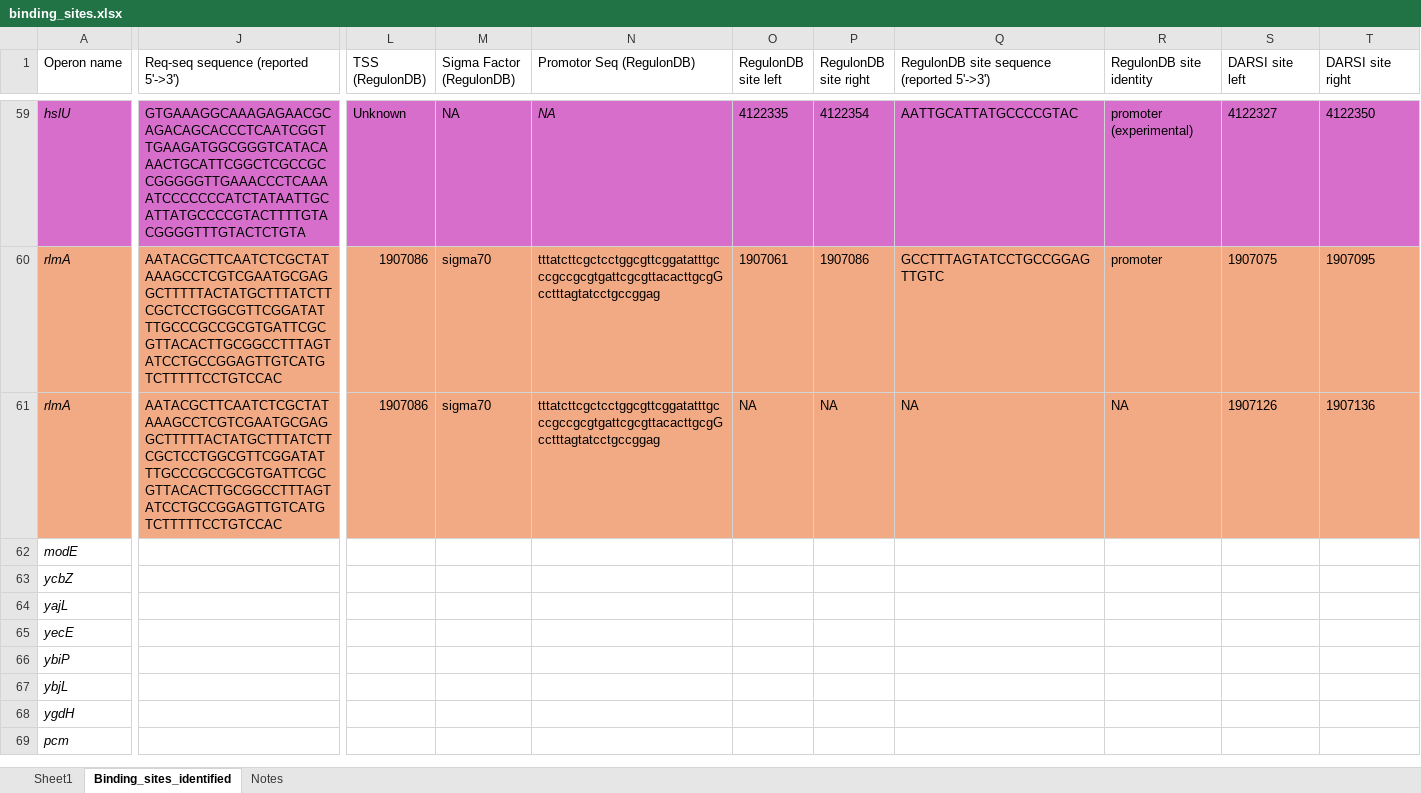
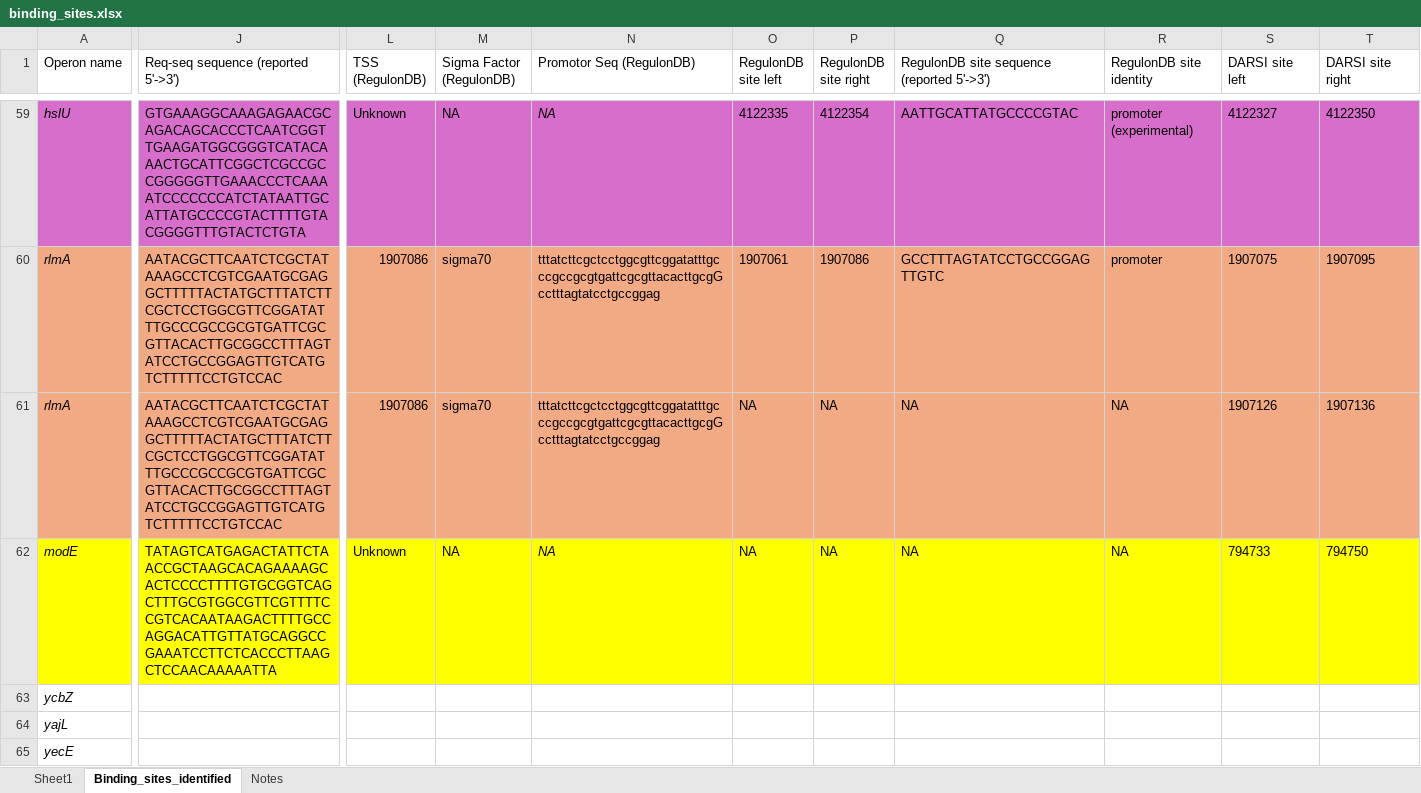
Before and after one commit to armankarshenas/DARSI, an Excel workbook: data/binding_sites.xlsx, sheet Binding_sites_identified, drawn as a sheet; only a part is shown, gaps mark what is left out; the shorter side is filled out with more unchanged rows; values as stored, in another font and other column widths than the file's, no borders; the diff covers the shown part only; the diff names each change by its address in the sheet, - before the commit and + after, or states it on an @@ line.

```diff
--- a/data/binding_sites.xlsx (sheet Binding_sites_identified)
+++ b/data/binding_sites.xlsx (sheet Binding_sites_identified)
-A62:J62 fill: none
+A62:J62 fill: #FFFF00
-J62: (empty)
+J62: TATAGTCATGAGACTATTCTAACCGCTAAGCACAGAAAAGCACTCCCCTTTTGTGCGGTCAGCTTTGCGTGGCGTTCGTTTTCCGTCACAATAAGACTTTTGCCAGGACATTGTTATGCAGGCCGAAATCCTTCTCACCCTTAAGCTCCAACAAAAATTA
-L62 (TSS (RegulonDB)): (empty)
+L62 (TSS (RegulonDB)): Unknown
-L62:T62 fill: none
+L62:T62 fill: #FFFF00
-M62 (Sigma Factor (RegulonDB)): (empty)
+M62 (Sigma Factor (RegulonDB)): NA
-N62 (Promotor Seq (RegulonDB)): (empty)
+N62 (Promotor Seq (RegulonDB)): NA
-O62 (RegulonDB site left): (empty)
+O62 (RegulonDB site left): NA
-P62 (RegulonDB site right): (empty)
+P62 (RegulonDB site right): NA
-Q62: (empty)
+Q62: NA
-R62 (RegulonDB site identity): (empty)
+R62 (RegulonDB site identity): NA
-S62 (DARSI site left): (empty)
+S62 (DARSI site left): 794733
-T62 (DARSI site right): (empty)
+T62 (DARSI site right): 794750
```
Also changed, not shown: 6 edited cells and cell formats elsewhere in this sheet, 4 other files.
